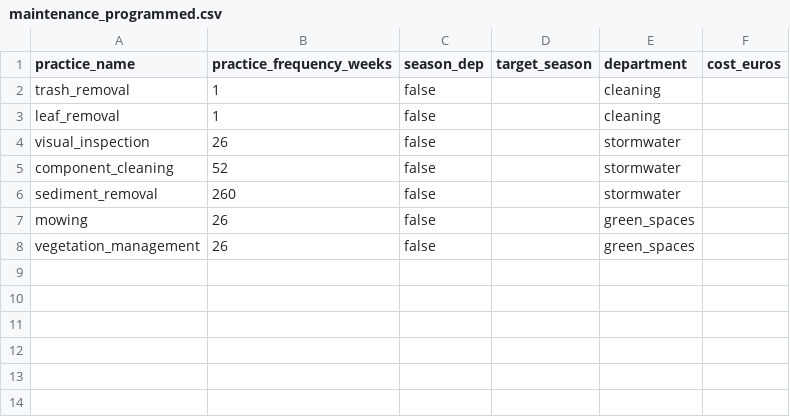
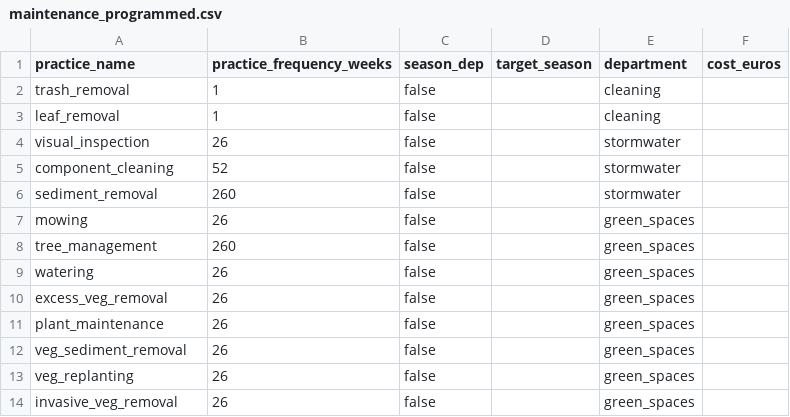
Before and after one commit to EmmaGirot/NBSS_ABM, a CSV file: includes/maintenance_programmed.csv, drawn as a sheet.

Commit message:
scheduled_maintenance

```diff
--- a/includes/maintenance_programmed.csv
+++ b/includes/maintenance_programmed.csv
@@ -7,2 +7,8 @@ sediment_removal;260;false;;stormwater;
 mowing;26;false;;green_spaces;
-vegetation_management;26;false;;green_spaces;
+tree_management;260;false;;green_spaces;
+watering;26;false;;green_spaces;
+excess_veg_removal;26;false;;green_spaces;
+plant_maintenance;26;false;;green_spaces;
+veg_sediment_removal;26;false;;green_spaces;
+veg_replanting;26;false;;green_spaces;
+invasive_veg_removal;26;false;;green_spaces;
```
